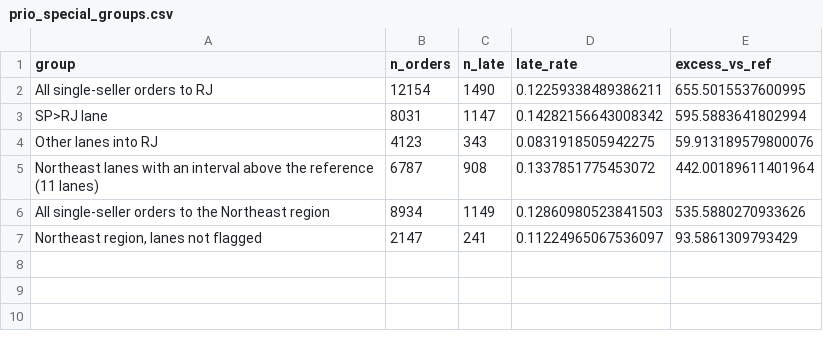
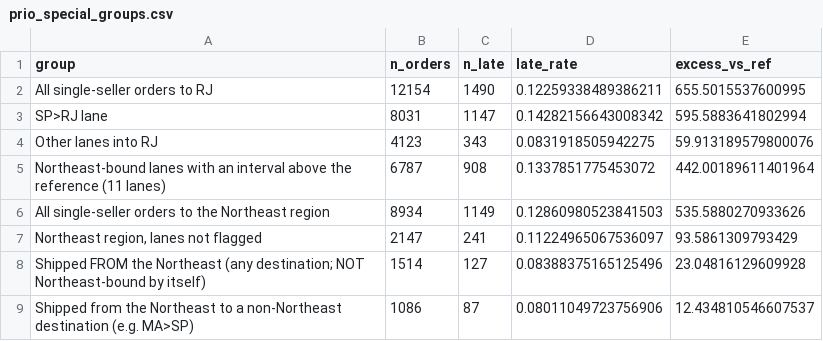
Before and after one commit to Delphinoc/olist-operations-intelligence, a CSV file: reports/tables/prio_special_groups.csv, drawn as a sheet.

```diff
--- a/reports/tables/prio_special_groups.csv
+++ b/reports/tables/prio_special_groups.csv
@@ -4,4 +4,6 @@ SP>RJ lane,8031,1147,0.14282156643008342,595.5883641802994
 Other lanes into RJ,4123,343,0.0831918505942275,59.913189579800076
-Northeast lanes with an interval above the reference (11 lanes),6787,908,0.1337851775453072,442.00189611401964
+Northeast-bound lanes with an interval above the reference (11 lanes),6787,908,0.1337851775453072,442.00189611401964
 All single-seller orders to the Northeast region,8934,1149,0.12860980523841503,535.5880270933626
 "Northeast region, lanes not flagged",2147,241,0.11224965067536097,93.5861309793429
+Shipped FROM the Northeast (any destination; NOT Northeast-bound by itself),1514,127,0.08388375165125496,23.04816129609928
+Shipped from the Northeast to a non-Northeast destination (e.g. MA>SP),1086,87,0.08011049723756906,12.434810546607537
```
Also changed, not shown: reports/tables/prio_candidates_state.csv, reports/tables/prio_candidates_state_excl_episodes.csv, 13 other files.
